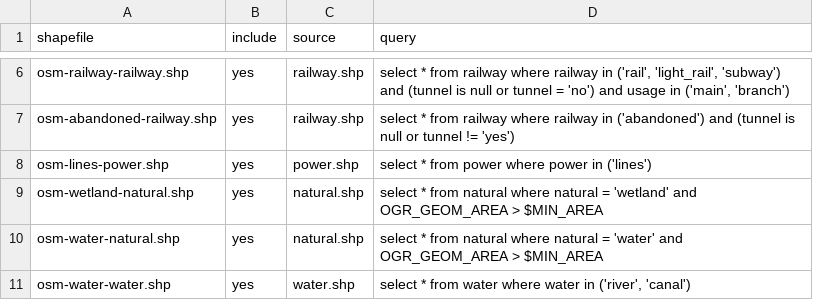
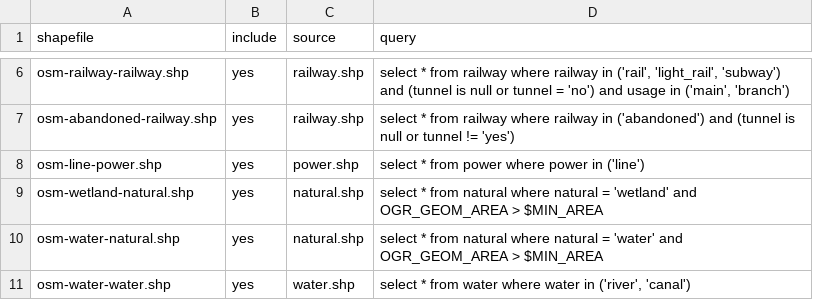
Before and after one commit to davidmegginson/fgfs-scenery-build, a CSV file: osm-extracts.csv, drawn as a sheet; only a part is shown, gaps mark what is left out.

```diff
--- a/osm-extracts.csv
+++ b/osm-extracts.csv
@@ -7,3 +7,3 @@ osm-railway-railway.shp,yes,railway.shp,"select * from railway where railway in
 osm-abandoned-railway.shp,yes,railway.shp,"select * from railway where railway in ('abandoned') and (tunnel is null or tunnel != 'yes')"
-osm-lines-power.shp,yes,power.shp,"select * from power where power in ('lines')"
+osm-line-power.shp,yes,power.shp,"select * from power where power in ('line')"
 osm-wetland-natural.shp,yes,natural.shp,"select * from natural where natural = 'wetland' and OGR_GEOM_AREA > $MIN_AREA"
```
Also changed, not shown: layers.csv, 4 other files.
